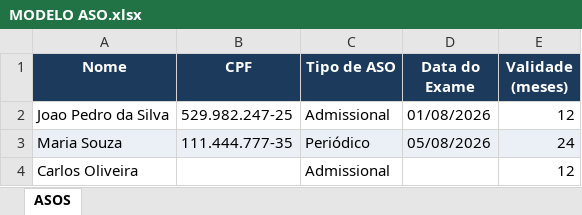
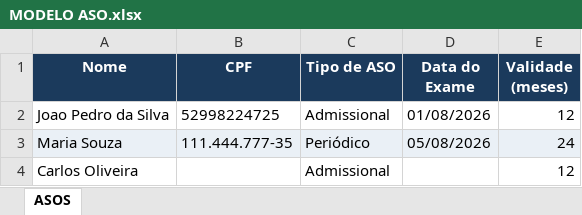
Before and after one commit to mrbonfirelino/emissor-certificados-nr, an Excel workbook: MODELOS DE IMPORTACAO/MODELO ASO.xlsx, sheet ASOS, drawn as a sheet; values as stored, in another font and other column widths than the file's, no borders; the diff names each change by its address in the sheet, - before the commit and + after, or states it on an @@ line.

```diff
--- a/MODELOS DE IMPORTACAO/MODELO ASO.xlsx (sheet ASOS)
+++ b/MODELOS DE IMPORTACAO/MODELO ASO.xlsx (sheet ASOS)
-B2 (CPF): 529.982.247-25
+B2 (CPF): 52998224725
```
Also changed, not shown: MODELOS DE IMPORTACAO/MODELO CARTOES BLOQUEIO.xlsx, MODELOS DE IMPORTACAO/MODELO FUNCIONARIOS.xlsx, 11 other files.
